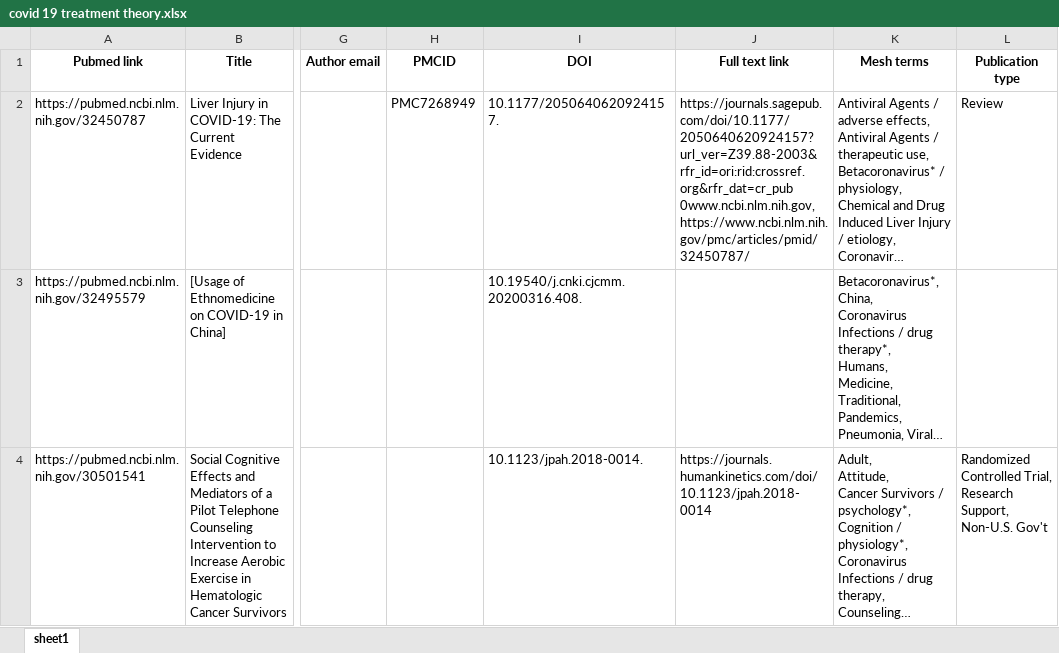
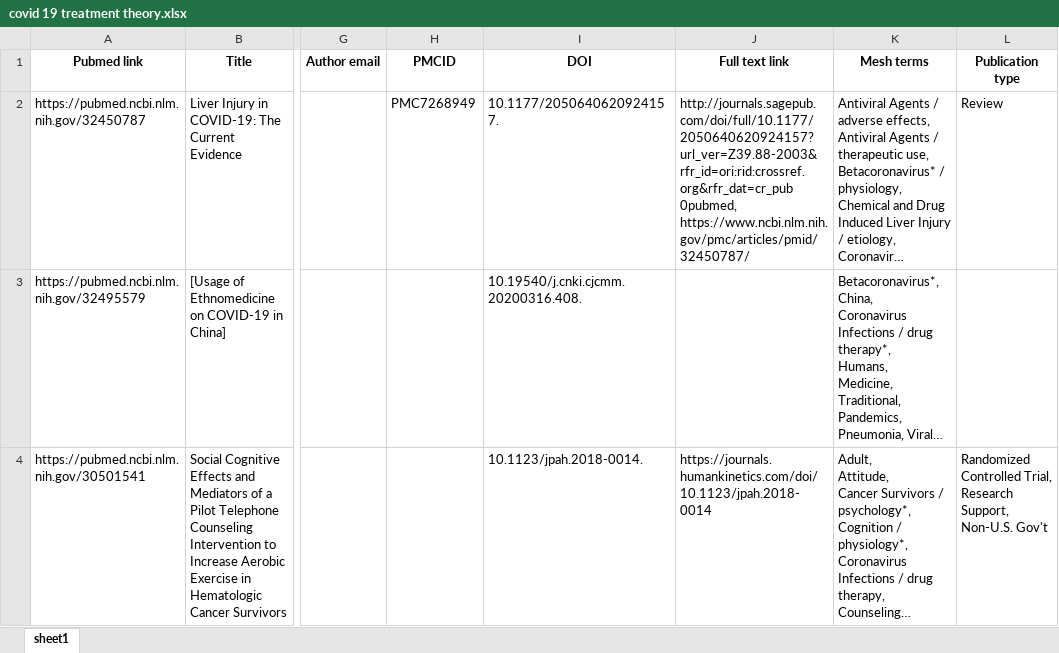
Before and after one commit to upworka0/pubmed, an Excel workbook: static/downloads/covid 19 treatment theory.xlsx, sheet sheet1, drawn as a sheet; only a part is shown, gaps mark what is left out; long unchanged cells end in …; values as stored, in another font and other column widths than the file's, no borders; ↵ is a line break in a cell; the diff names each change by its address in the sheet, - before the commit and + after, or states it on an @@ line.

Commit message:
feat: added link to full_text_links

```diff
--- a/static/downloads/covid 19 treatment theory.xlsx (sheet sheet1)
+++ b/static/downloads/covid 19 treatment theory.xlsx (sheet sheet1)
-J2 (Full text link): https://journals.sagepub.com/doi/10.1177/2050640620924157?url_ver=Z39.88-2003&rfr_id=ori:rid:crossref.org&rfr_dat=cr_pub 0www.ncbi.nlm.nih.gov, ↵ https://www.ncbi.nlm.nih.gov/pmc/articles/pmid/32450787/
+J2 (Full text link): http://journals.sagepub.com/doi/full/10.1177/2050640620924157?url_ver=Z39.88-2003&rfr_id=ori:rid:crossref.org&rfr_dat=cr_pub 0pubmed, ↵ https://www.ncbi.nlm.nih.gov/pmc/articles/pmid/32450787/
```
Also changed, not shown: 2 other files.
